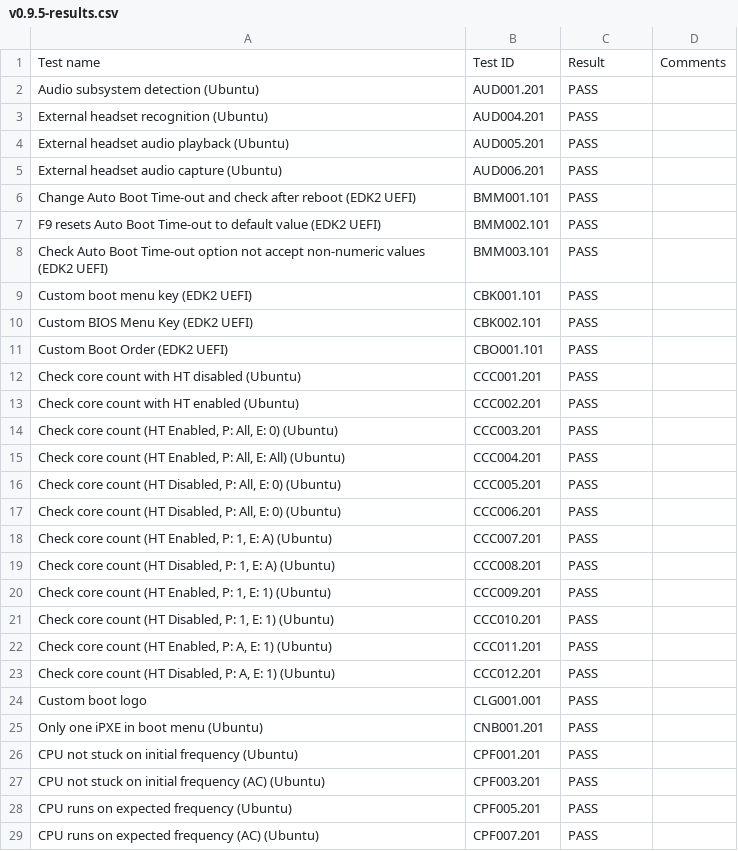
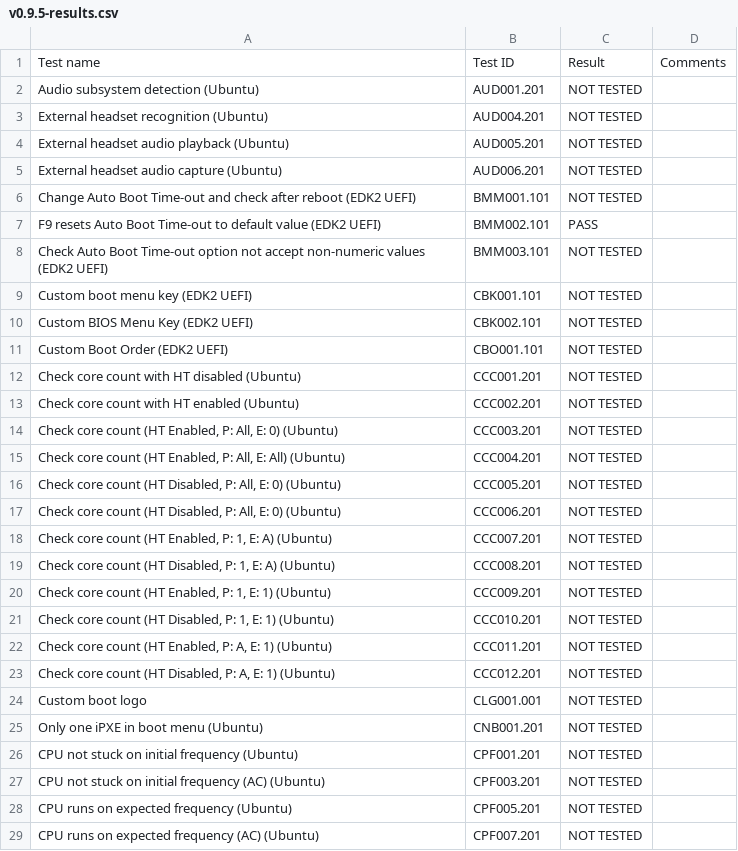
Before and after one commit to Dasharo/osfv-results, a CSV file: boards/msi/ms7e06/v0.9.5-results.csv, drawn as a sheet; only a part is shown; the diff covers the shown part only.

Commit message:
boards/msi: Update results
Signed-off-by: Michał Żygowski <michal.zygowski@3mdeb.com>

```diff
--- a/boards/msi/ms7e06/v0.9.5-results.csv
+++ b/boards/msi/ms7e06/v0.9.5-results.csv
@@ -1,29 +1,29 @@
 Test name,Test ID,Result,Comments
-"Audio subsystem detection (Ubuntu)",AUD001.201,PASS,
-"External headset recognition (Ubuntu)",AUD004.201,PASS,
-"External headset audio playback (Ubuntu)",AUD005.201,PASS,
-"External headset audio capture (Ubuntu)",AUD006.201,PASS,
-"Change Auto Boot Time-out and check after reboot (EDK2 UEFI)",BMM001.101,PASS,
+"Audio subsystem detection (Ubuntu)",AUD001.201,NOT TESTED,
+"External headset recognition (Ubuntu)",AUD004.201,NOT TESTED,
+"External headset audio playback (Ubuntu)",AUD005.201,NOT TESTED,
+"External headset audio capture (Ubuntu)",AUD006.201,NOT TESTED,
+"Change Auto Boot Time-out and check after reboot (EDK2 UEFI)",BMM001.101,NOT TESTED,
 "F9 resets Auto Boot Time-out to default value (EDK2 UEFI)",BMM002.101,PASS,
-"Check Auto Boot Time-out option not accept non-numeric values (EDK2 UEFI)",BMM003.101,PASS,
-"Custom boot menu key (EDK2 UEFI)",CBK001.101,PASS,
-"Custom BIOS Menu Key (EDK2 UEFI)",CBK002.101,PASS,
-"Custom Boot Order (EDK2 UEFI)",CBO001.101,PASS,
-"Check core count with HT disabled (Ubuntu)",CCC001.201,PASS,
-"Check core count with HT enabled (Ubuntu)",CCC002.201,PASS,
-"Check core count (HT Enabled, P: All, E: 0) (Ubuntu)",CCC003.201,PASS,
-"Check core count (HT Enabled, P: All, E: All) (Ubuntu)",CCC004.201,PASS,
-"Check core count (HT Disabled, P: All, E: 0) (Ubuntu)",CCC005.201,PASS,
-"Check core count (HT Disabled, P: All, E: 0) (Ubuntu)",CCC006.201,PASS,
-"Check core count (HT Enabled, P: 1, E: A) (Ubuntu)",CCC007.201,PASS,
-"Check core count (HT Disabled, P: 1, E: A) (Ubuntu)",CCC008.201,PASS,
-"Check core count (HT Enabled, P: 1, E: 1) (Ubuntu)",CCC009.201,PASS,
-"Check core count (HT Disabled, P: 1, E: 1) (Ubuntu)",CCC010.201,PASS,
-"Check core count (HT Enabled, P: A, E: 1) (Ubuntu)",CCC011.201,PASS,
-"Check core count (HT Disabled, P: A, E: 1) (Ubuntu)",CCC012.201,PASS,
-"Custom boot logo",CLG001.001,PASS,
-"Only one iPXE in boot menu (Ubuntu)",CNB001.201,PASS,
-"CPU not stuck on initial frequency (Ubuntu)",CPF001.201,PASS,
-"CPU not stuck on initial frequency (AC) (Ubuntu)",CPF003.201,PASS,
-"CPU runs on expected frequency (Ubuntu)",CPF005.201,PASS,
-"CPU runs on expected frequency (AC) (Ubuntu)",CPF007.201,PASS,
+"Check Auto Boot Time-out option not accept non-numeric values (EDK2 UEFI)",BMM003.101,NOT TESTED,
+"Custom boot menu key (EDK2 UEFI)",CBK001.101,NOT TESTED,
+"Custom BIOS Menu Key (EDK2 UEFI)",CBK002.101,NOT TESTED,
+"Custom Boot Order (EDK2 UEFI)",CBO001.101,NOT TESTED,
+"Check core count with HT disabled (Ubuntu)",CCC001.201,NOT TESTED,
+"Check core count with HT enabled (Ubuntu)",CCC002.201,NOT TESTED,
+"Check core count (HT Enabled, P: All, E: 0) (Ubuntu)",CCC003.201,NOT TESTED,
+"Check core count (HT Enabled, P: All, E: All) (Ubuntu)",CCC004.201,NOT TESTED,
+"Check core count (HT Disabled, P: All, E: 0) (Ubuntu)",CCC005.201,NOT TESTED,
+"Check core count (HT Disabled, P: All, E: 0) (Ubuntu)",CCC006.201,NOT TESTED,
+"Check core count (HT Enabled, P: 1, E: A) (Ubuntu)",CCC007.201,NOT TESTED,
+"Check core count (HT Disabled, P: 1, E: A) (Ubuntu)",CCC008.201,NOT TESTED,
+"Check core count (HT Enabled, P: 1, E: 1) (Ubuntu)",CCC009.201,NOT TESTED,
+"Check core count (HT Disabled, P: 1, E: 1) (Ubuntu)",CCC010.201,NOT TESTED,
+"Check core count (HT Enabled, P: A, E: 1) (Ubuntu)",CCC011.201,NOT TESTED,
+"Check core count (HT Disabled, P: A, E: 1) (Ubuntu)",CCC012.201,NOT TESTED,
+"Custom boot logo",CLG001.001,NOT TESTED,
+"Only one iPXE in boot menu (Ubuntu)",CNB001.201,NOT TESTED,
+"CPU not stuck on initial frequency (Ubuntu)",CPF001.201,NOT TESTED,
+"CPU not stuck on initial frequency (AC) (Ubuntu)",CPF003.201,NOT TESTED,
+"CPU runs on expected frequency (Ubuntu)",CPF005.201,NOT TESTED,
+"CPU runs on expected frequency (AC) (Ubuntu)",CPF007.201,NOT TESTED,
```
Also changed, not shown: 141 edited cells elsewhere in this file, boards/msi/ms7d25/v1.1.7-results.csv.
